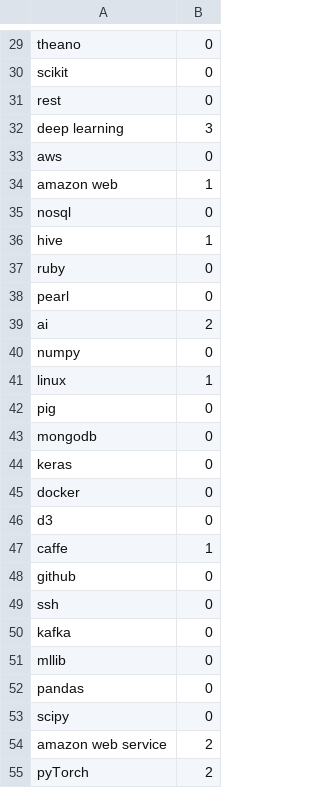
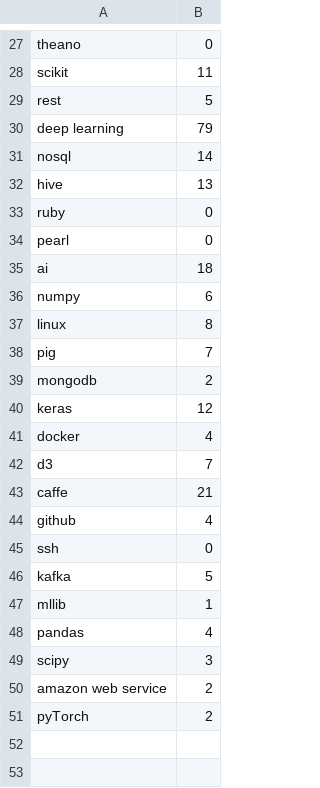
Before and after one commit to archieparedes/Soft_Proj_2019, a CSV file: indeed/techData.csv, drawn as a sheet; only a part is shown, gaps mark what is left out; removed rows and columns are numbered as before the commit, all else as after; the diff covers the shown part only; the diff names each change by its address in the sheet, - before the commit and + after, or states it on an @@ line.

```diff
--- a/indeed/techData.csv
+++ b/indeed/techData.csv
-B28: 0
+B28: 11
-B29: 0
+B29: 5
-B30: 3
+B30: 79
-row 33: aws | 0
-row 34: amazon web | 1
-B31: 0
+B31: 14
-B32: 1
+B32: 13
-B35: 2
+B35: 18
-B36: 0
+B36: 6
-B37: 1
+B37: 8
-B38: 0
+B38: 7
-B39: 0
+B39: 2
-B40: 0
+B40: 12
-B41: 0
+B41: 4
-B42: 0
+B42: 7
-B43: 1
+B43: 21
-B44: 0
+B44: 4
-B46: 0
+B46: 5
-B47: 0
+B47: 1
-B48: 0
+B48: 4
-B49: 0
+B49: 3
```
Also changed, not shown: 2 removed rows and 24 edited cells elsewhere in this file, 15 other files.
